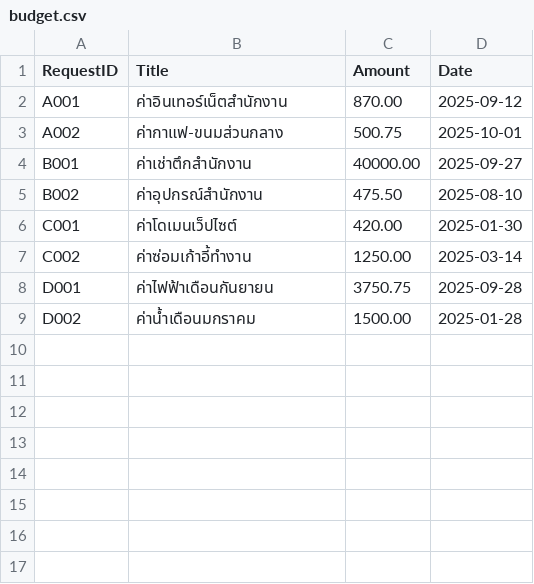
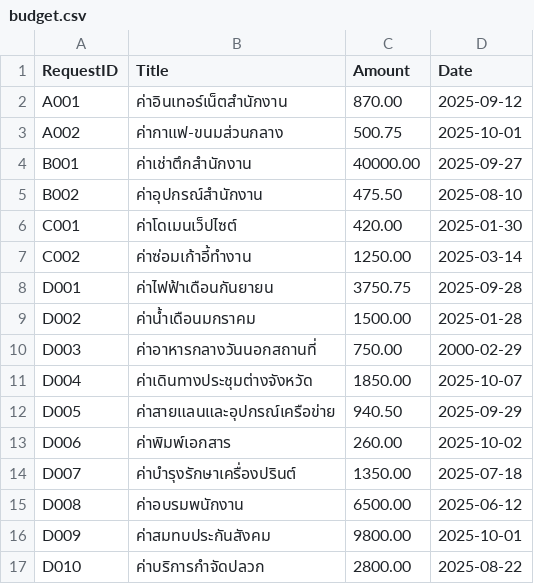
Before and after one commit to TinkyWinky18/Pro-fun, a CSV file: budget.csv, drawn as a sheet; the diff names each change by its address in the sheet, - before the commit and + after, or states it on an @@ line.

```diff
--- a/budget.csv
+++ b/budget.csv
+row 10: D003 | ค่าอาหารกลางวันนอกสถานที่ | 750.00 | 2000-02-29
+row 11: D004 | ค่าเดินทางประชุมต่างจังหวัด | 1850.00 | 2025-10-07
+row 12: D005 | ค่าสายแลนและอุปกรณ์เครือข่าย | 940.50 | 2025-09-29
+row 13: D006 | ค่าพิมพ์เอกสาร | 260.00 | 2025-10-02
+row 14: D007 | ค่าบำรุงรักษาเครื่องปรินต์ | 1350.00 | 2025-07-18
+row 15: D008 | ค่าอบรมพนักงาน | 6500.00 | 2025-06-12
+row 16: D009 | ค่าสมทบประกันสังคม | 9800.00 | 2025-10-01
+row 17: D010 | ค่าบริการกำจัดปลวก | 2800.00 | 2025-08-22
```
Also changed, not shown: 15 other files.
